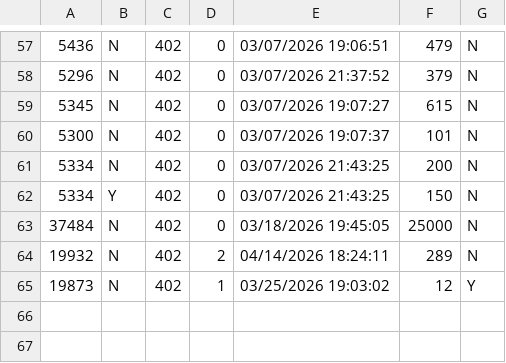
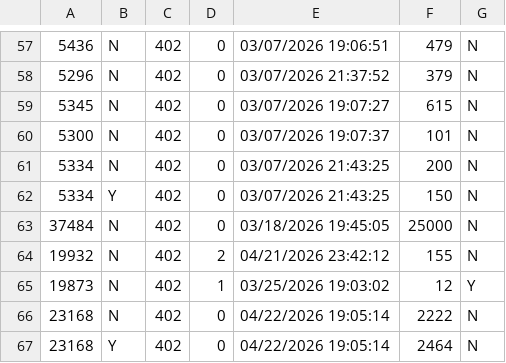
Before and after one commit to TheAyes/.ayes, a CSV file: users/ayes/external/xlcore/pluginConfigs/AllaganMarket/MarketPriceCache.csv, drawn as a sheet; only a part is shown, gaps mark what is left out.

```diff
--- a/users/ayes/external/xlcore/pluginConfigs/AllaganMarket/MarketPriceCache.csv
+++ b/users/ayes/external/xlcore/pluginConfigs/AllaganMarket/MarketPriceCache.csv
@@ -63,3 +63,5 @@
 37484,N,402,0,03/18/2026 19:45:05,25000,N
-19932,N,402,2,04/14/2026 18:24:11,289,N
+19932,N,402,2,04/21/2026 23:42:12,155,N
 19873,N,402,1,03/25/2026 19:03:02,12,Y
+23168,N,402,0,04/22/2026 19:05:14,2222,N
+23168,Y,402,0,04/22/2026 19:05:14,2464,N
```
Also changed, not shown: users/ayes/external/xlcore/pluginConfigs/AllaganMarket/SaleItems.csv, users/ayes/external/xlcore/pluginConfigs/InventoryTools/inventories.csv, 17 other files.
